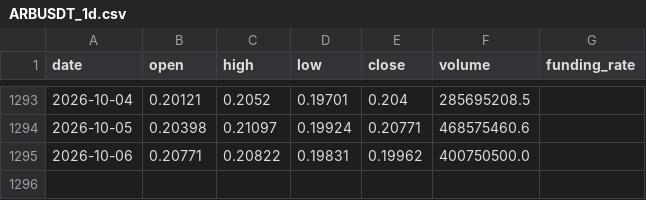
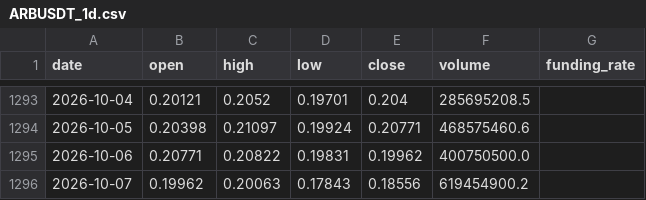
Before and after one commit to IngSanto/ShortTradingBot, a CSV file: data/cripto/ARBUSDT_1d.csv, drawn as a sheet; only a part is shown, gaps mark what is left out.

```diff
--- a/data/cripto/ARBUSDT_1d.csv
+++ b/data/cripto/ARBUSDT_1d.csv
@@ -1295 +1295,2 @@ date,open,high,low,close,volume,funding_rate
 2026-10-06,0.20771,0.20822,0.19831,0.19962,400750500.0,
+2026-10-07,0.19962,0.20063,0.17843,0.18556,619454900.2,
```
Also changed, not shown: data/cripto/DOGEUSDT_1d.csv, data/cripto/GALAUSDT_1d.csv, 38 other files.
